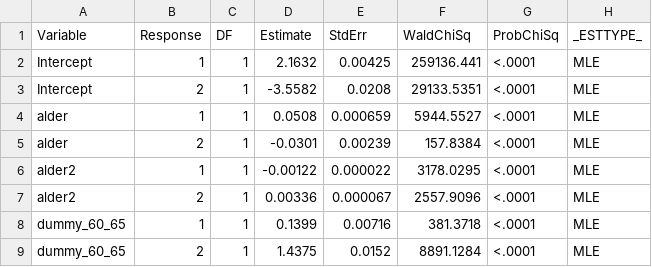
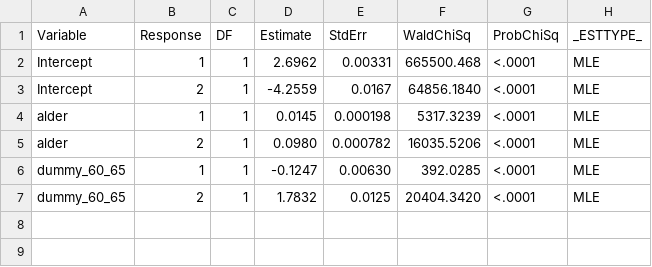
Before and after one commit to math869c/Design_retirement, a CSV file: Data/parameter_estiamtes_simpel.csv, drawn as a sheet.

```diff
--- a/Data/parameter_estiamtes_simpel.csv
+++ b/Data/parameter_estiamtes_simpel.csv
@@ -1,9 +1,7 @@
 Variable,Response,DF,Estimate,StdErr,WaldChiSq,ProbChiSq,_ESTTYPE_
-Intercept,1,1,2.1632,0.00425,259136.441,<.0001,MLE
-Intercept,2,1,-3.5582,0.0208,29133.5351,<.0001,MLE
-alder,1,1,0.0508,0.000659,5944.5527,<.0001,MLE
-alder,2,1,-0.0301,0.00239,157.8384,<.0001,MLE
-alder2,1,1,-0.00122,0.000022,3178.0295,<.0001,MLE
-alder2,2,1,0.00336,0.000067,2557.9096,<.0001,MLE
-dummy_60_65,1,1,0.1399,0.00716,381.3718,<.0001,MLE
-dummy_60_65,2,1,1.4375,0.0152,8891.1284,<.0001,MLE
+Intercept,1,1,2.6962,0.00331,665500.468,<.0001,MLE
+Intercept,2,1,-4.2559,0.0167,64856.1840,<.0001,MLE
+alder,1,1,0.0145,0.000198,5317.3239,<.0001,MLE
+alder,2,1,0.0980,0.000782,16035.5206,<.0001,MLE
+dummy_60_65,1,1,-0.1247,0.00630,392.0285,<.0001,MLE
+dummy_60_65,2,1,1.7832,0.0125,20404.3420,<.0001,MLE
```
Also changed, not shown: 9 other files.
